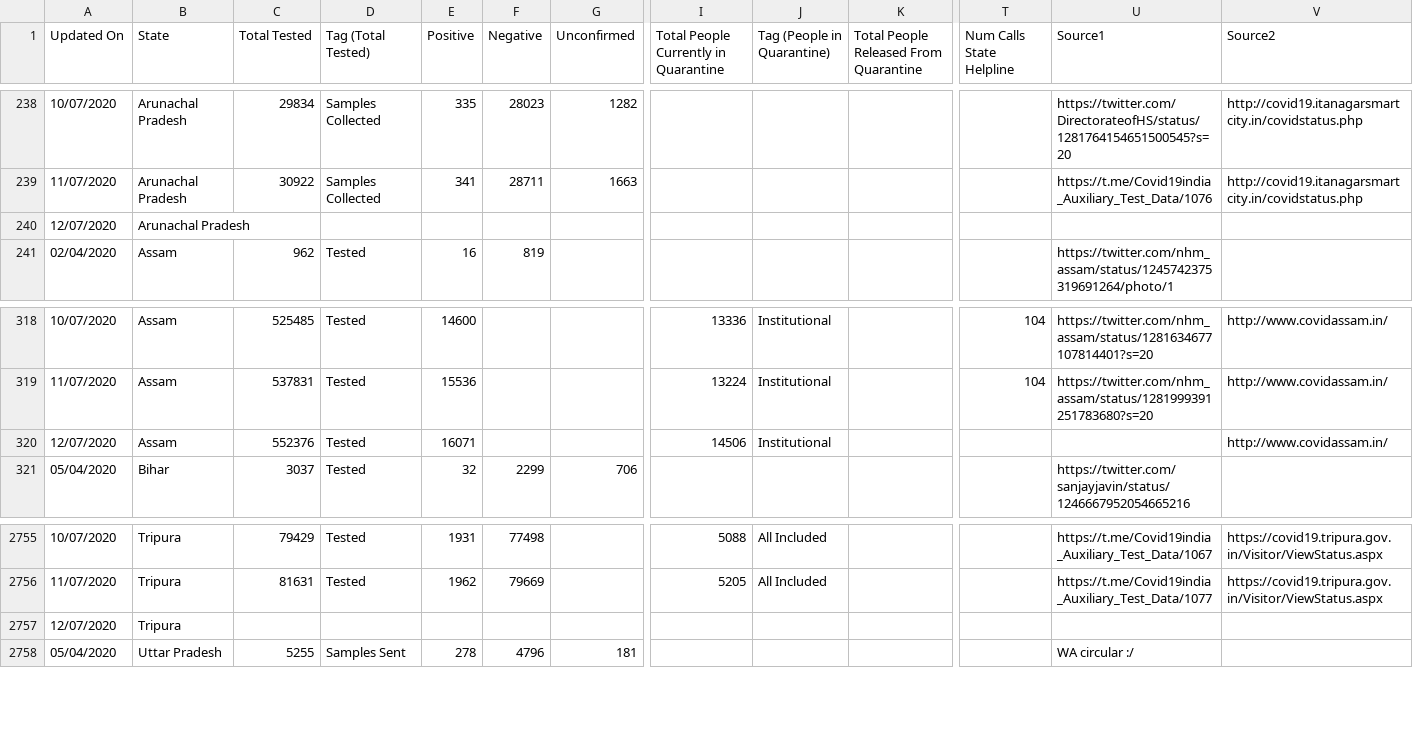
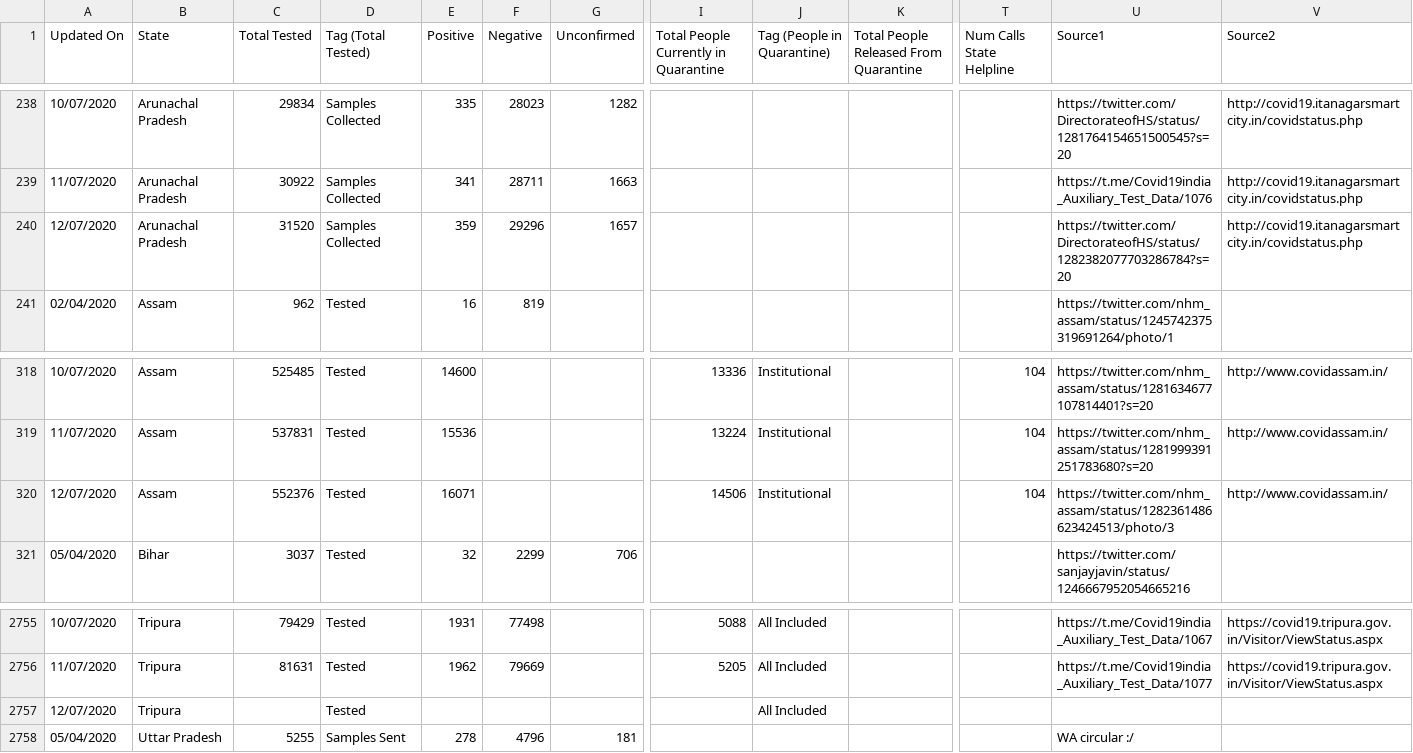
Before and after one commit to maaz619/api, a CSV file: csv/latest/statewise_tested_numbers_data.csv, drawn as a sheet; only a part is shown, gaps mark what is left out; removed rows and columns are numbered as before the commit, all else as after; rows hold the shown columns only; the diff names each change by its address in the sheet, - before the commit and + after, or states it on an @@ line.

Commit message:
data updated on - Sun Jul 12 18:45:51 UTC 2020

```diff
--- a/csv/latest/statewise_tested_numbers_data.csv
+++ b/csv/latest/statewise_tested_numbers_data.csv
-row 240: 12/07/2020 | Arunachal Pradesh
+row 240: 12/07/2020 | Arunachal Pradesh | 31520 | Samples Collected | 359 | 29296 | 1657 |  |  |  |  | https://twitter.com/DirectorateofHS/status/1282382077703286784?s=20 | http://covid19.itanagarsmartcity.in/covidstatus.php
-T320 (Num Calls State Helpline): (empty)
+T320 (Num Calls State Helpline): 104
-U320 (Source1): (empty)
+U320 (Source1): https://twitter.com/nhm_assam/status/1282361486623424513/photo/3
-D2757 (Tag (Total Tested)): (empty)
+D2757 (Tag (Total Tested)): Tested
-J2757 (Tag (People in Quarantine)): (empty)
+J2757 (Tag (People in Quarantine)): All Included
```
Also changed, not shown: csv/latest/case_time_series.csv, csv/latest/district_wise.csv, 35 other files.
